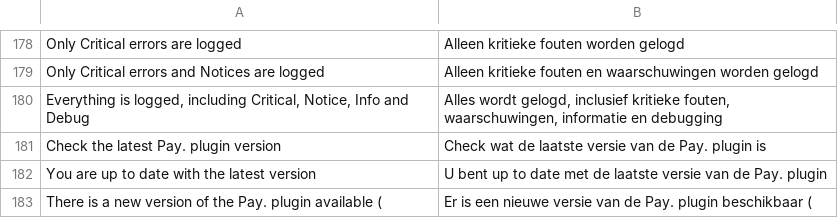
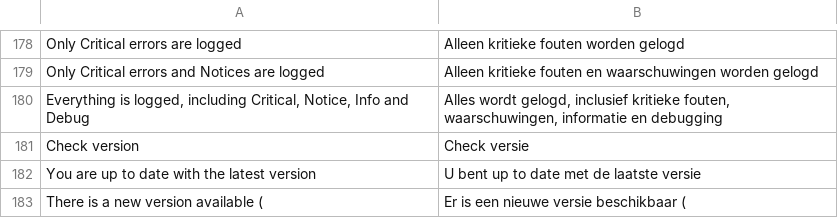
Before and after one commit to paynl/magento2-plugin, a CSV file: i18n/nl_NL.csv, drawn as a sheet; only a part is shown, gaps mark what is left out.

```diff
--- a/i18n/nl_NL.csv
+++ b/i18n/nl_NL.csv
@@ -180,4 +180,4 @@
 "Everything is logged, including Critical, Notice, Info and Debug","Alles wordt gelogd, inclusief kritieke fouten, waarschuwingen, informatie en debugging"
-"Check the latest Pay. plugin version","Check wat de laatste versie van de Pay. plugin is"
-"You are up to date with the latest version","U bent up to date met de laatste versie van de Pay. plugin"
-"There is a new version of the Pay. plugin available (","Er is een nieuwe versie van de Pay. plugin beschikbaar ("
+"Check version","Check versie"
+"You are up to date with the latest version","U bent up to date met de laatste versie"
+"There is a new version available (","Er is een nieuwe versie beschikbaar ("
```
Also changed, not shown: i18n/en_US.csv, 3 other files.
